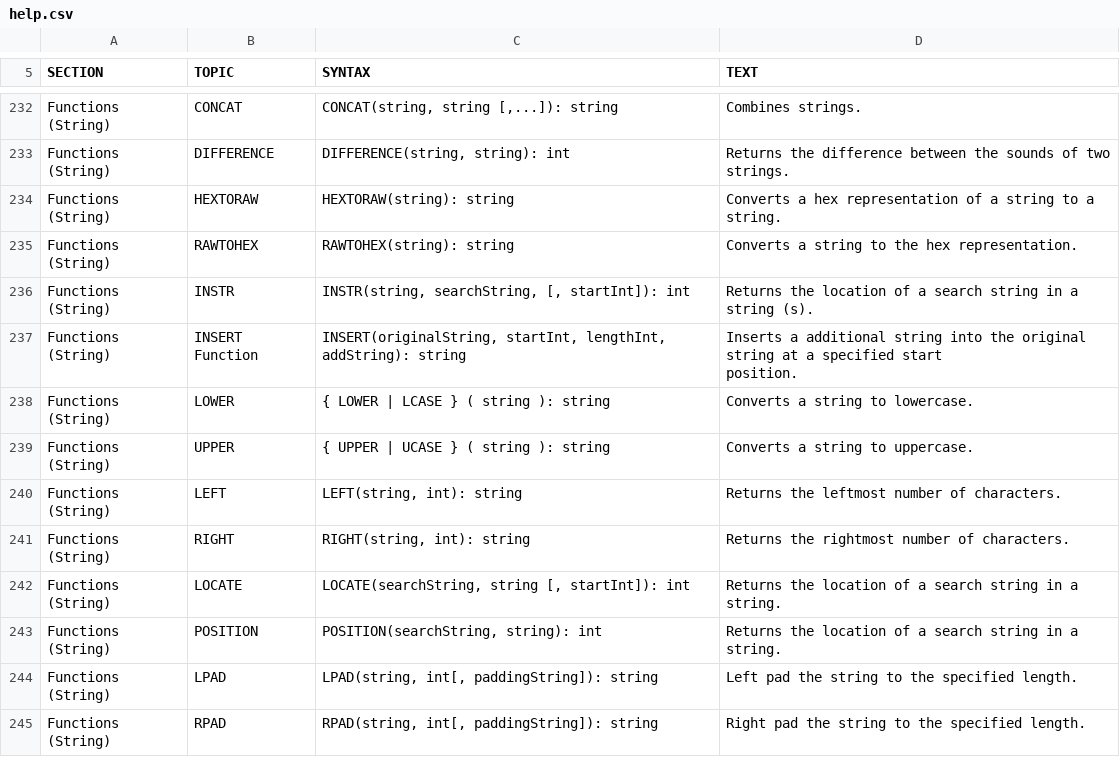
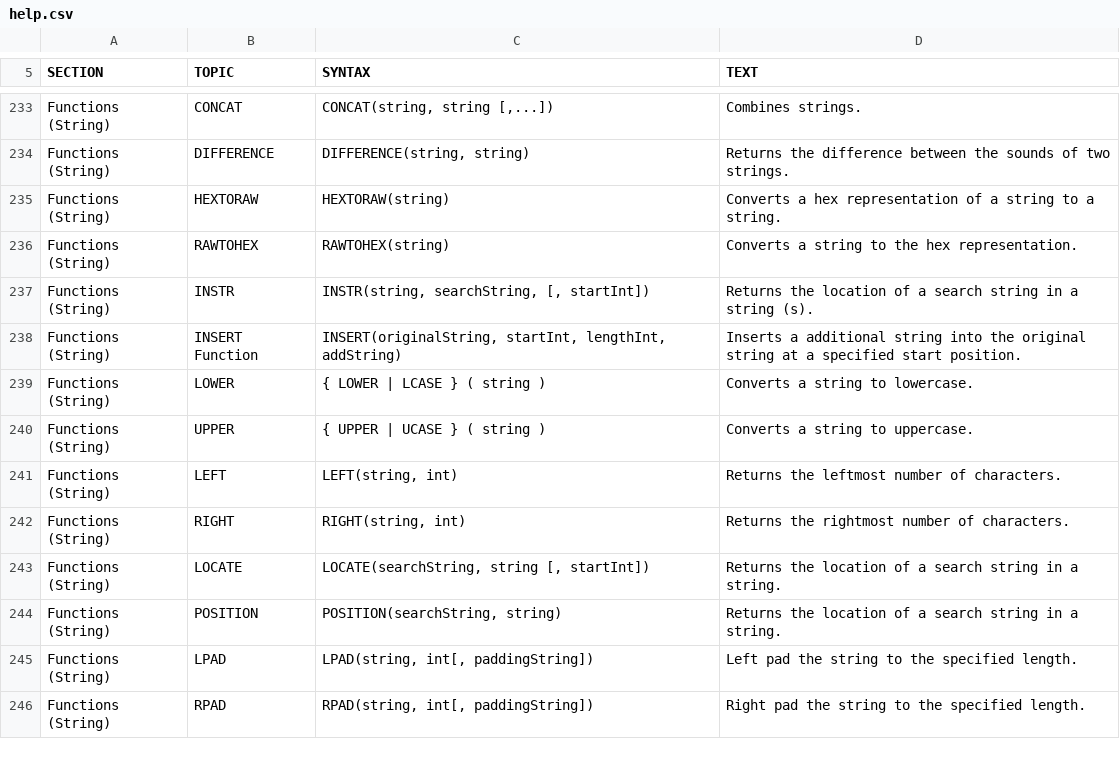
Before and after one commit to svn2github/H2-Mirror, a CSV file: h2/src/main/org/h2/res/help.csv, drawn as a sheet; only a part is shown, gaps mark what is left out; addresses are those after the commit; ↵ is a line break in a cell; the diff covers the shown part only; the diff names each change by its address in the sheet, - before the commit and + after, or states it on an @@ line.

```diff
--- a/h2/src/main/org/h2/res/help.csv
+++ b/h2/src/main/org/h2/res/help.csv
-C233 (SYNTAX): CONCAT(string, string [,...]): string
+C233 (SYNTAX): CONCAT(string, string [,...])
-C234 (SYNTAX): DIFFERENCE(string, string): int
+C234 (SYNTAX): DIFFERENCE(string, string)
-C235 (SYNTAX): HEXTORAW(string): string
+C235 (SYNTAX): HEXTORAW(string)
-C236 (SYNTAX): RAWTOHEX(string): string
+C236 (SYNTAX): RAWTOHEX(string)
-C237 (SYNTAX): INSTR(string, searchString, [, startInt]): int
+C237 (SYNTAX): INSTR(string, searchString, [, startInt])
-C238 (SYNTAX): …startInt, lengthInt, addString): string
+C238 (SYNTAX): …startInt, lengthInt, addString)
-D238 (TEXT): …start ↵ position.
+D238 (TEXT): …start position.
-C239 (SYNTAX): { LOWER | LCASE } ( string ): string
+C239 (SYNTAX): { LOWER | LCASE } ( string )
-C240 (SYNTAX): { UPPER | UCASE } ( string ): string
+C240 (SYNTAX): { UPPER | UCASE } ( string )
-C241 (SYNTAX): LEFT(string, int): string
+C241 (SYNTAX): LEFT(string, int)
-C242 (SYNTAX): RIGHT(string, int): string
+C242 (SYNTAX): RIGHT(string, int)
-C243 (SYNTAX): LOCATE(searchString, string [, startInt]): int
+C243 (SYNTAX): LOCATE(searchString, string [, startInt])
-C244 (SYNTAX): POSITION(searchString, string): int
+C244 (SYNTAX): POSITION(searchString, string)
-C245 (SYNTAX): LPAD(string, int[, paddingString]): string
+C245 (SYNTAX): LPAD(string, int[, paddingString])
-C246 (SYNTAX): RPAD(string, int[, paddingString]): string
+C246 (SYNTAX): RPAD(string, int[, paddingString])
```
Also changed, not shown: 1 added row and 148 edited cells elsewhere in this file, h2/src/docsrc/help/help.csv, 10 other files.
